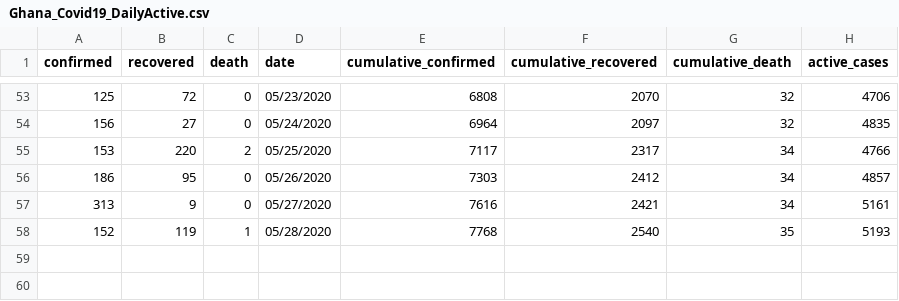
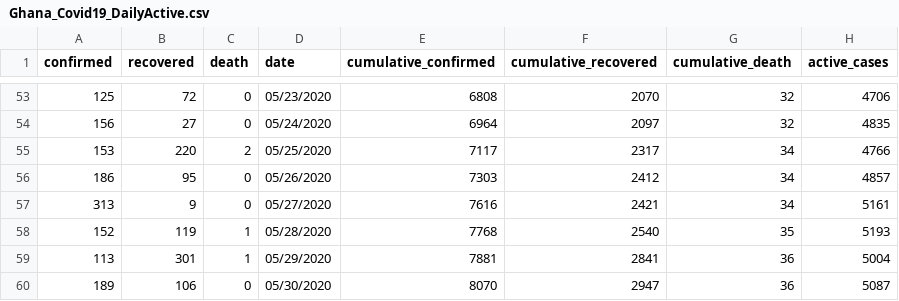
Before and after one commit to sammyhawkrad/ghana-covid-19-dataset, a CSV file: Ghana_Covid19_DailyActive.csv, drawn as a sheet; only a part is shown, gaps mark what is left out.

Commit message:
May 30 update

```diff
--- a/Ghana_Covid19_DailyActive.csv
+++ b/Ghana_Covid19_DailyActive.csv
@@ -58 +58,3 @@ confirmed,recovered,death,date,cumulative_confirmed ,cumulative_recovered,cumula
 152,119,1,05/28/2020,7768,2540,35,5193
+113,301,1,05/29/2020,7881,2841,36,5004
+189,106,0,05/30/2020,8070,2947,36,5087
```
